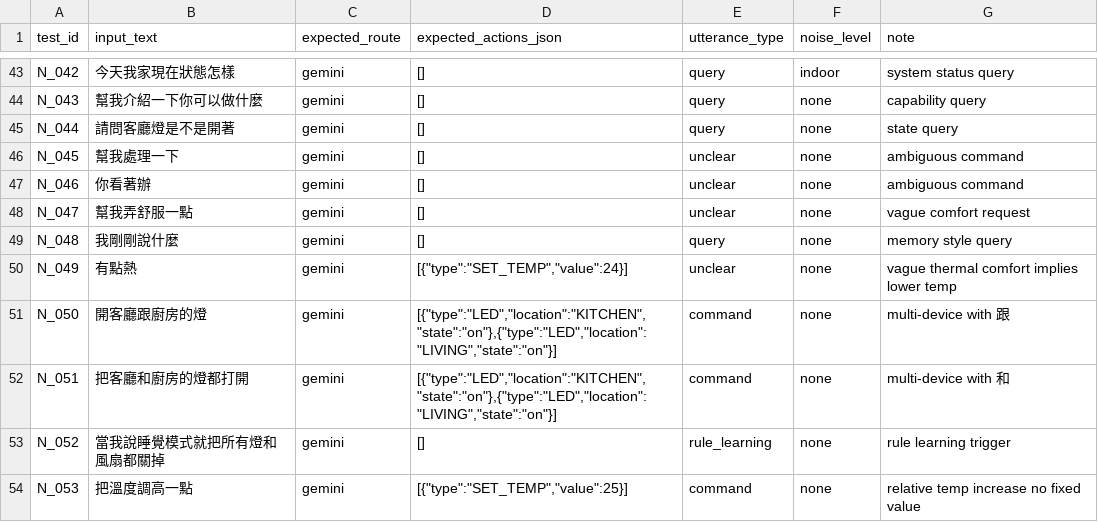
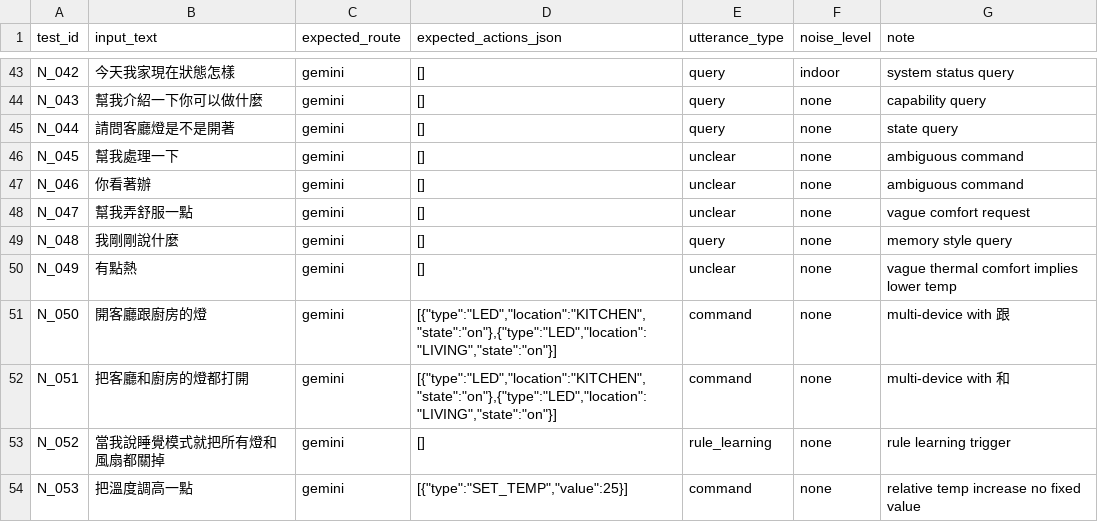
Before and after one commit to ZZLLHHKK/project, a CSV file: data/eval/nlu_test_cases.csv, drawn as a sheet; only a part is shown, gaps mark what is left out.

```diff
--- a/data/eval/nlu_test_cases.csv
+++ b/data/eval/nlu_test_cases.csv
@@ -49,3 +49,3 @@ N_047,幫我弄舒服一點,gemini,[],unclear,none,vague comfort request
 N_048,我剛剛說什麼,gemini,[],query,none,memory style query
-N_049,有點熱,gemini,"[{""type"":""SET_TEMP"",""value"":24}]",unclear,none,vague thermal comfort implies lower temp
+N_049,有點熱,gemini,[],unclear,none,vague thermal comfort implies lower temp
 N_050,開客廳跟廚房的燈,gemini,"[{""type"":""LED"",""location"":""KITCHEN"",""state"":""on""},{""type"":""LED"",""location"":""LIVING"",""state"":""on""}]",command,none,multi-device with 跟
```
Also changed, not shown: data/eval/nlu_results.csv, data/eval/nlu_summary.csv.
